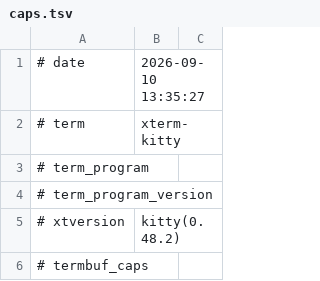
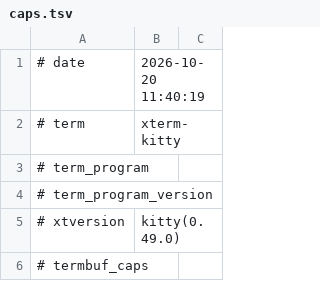
Before and after one commit to plambert/termbuf.cr, a TSV file: measurements/kitty/caps.tsv, drawn as a sheet; only a part is shown; the diff covers the shown part only.

Commit message:
measurements: round four, the pixel mouse on four terminals
ghostty 1.3.2, kitty 0.49.0, iTerm2 3.7.6 and Terminal.app 488 read with
the three mode 1016 rows. The three modern terminals deliver a press in
pixels, iTerm2 while refusing the DECRQM; Terminal.app ignores the mode.
No terminal numbers pixels from zero. The multiplexers were not run.

Also: ghostty's phantom 1002 drag did not recur on the same build, so the
note that blamed a build difference now says it is a state ghostty gets
into.

```diff
--- a/measurements/kitty/caps.tsv
+++ b/measurements/kitty/caps.tsv
@@ -1,2 +1,2 @@
-# date	2026-09-10 13:35:27
+# date	2026-10-20 11:40:19
 # term	xterm-kitty
@@ -4,3 +4,3 @@
 # term_program_version	
-# xtversion	kitty(0.48.2)
+# xtversion	kitty(0.49.0)
 # termbuf_caps	
```
Also changed, not shown: 3 added rows and 3 edited cells elsewhere in this file, measurements/ghostty/caps.tsv, measurements/iterm2/caps.tsv, 2 other files.
